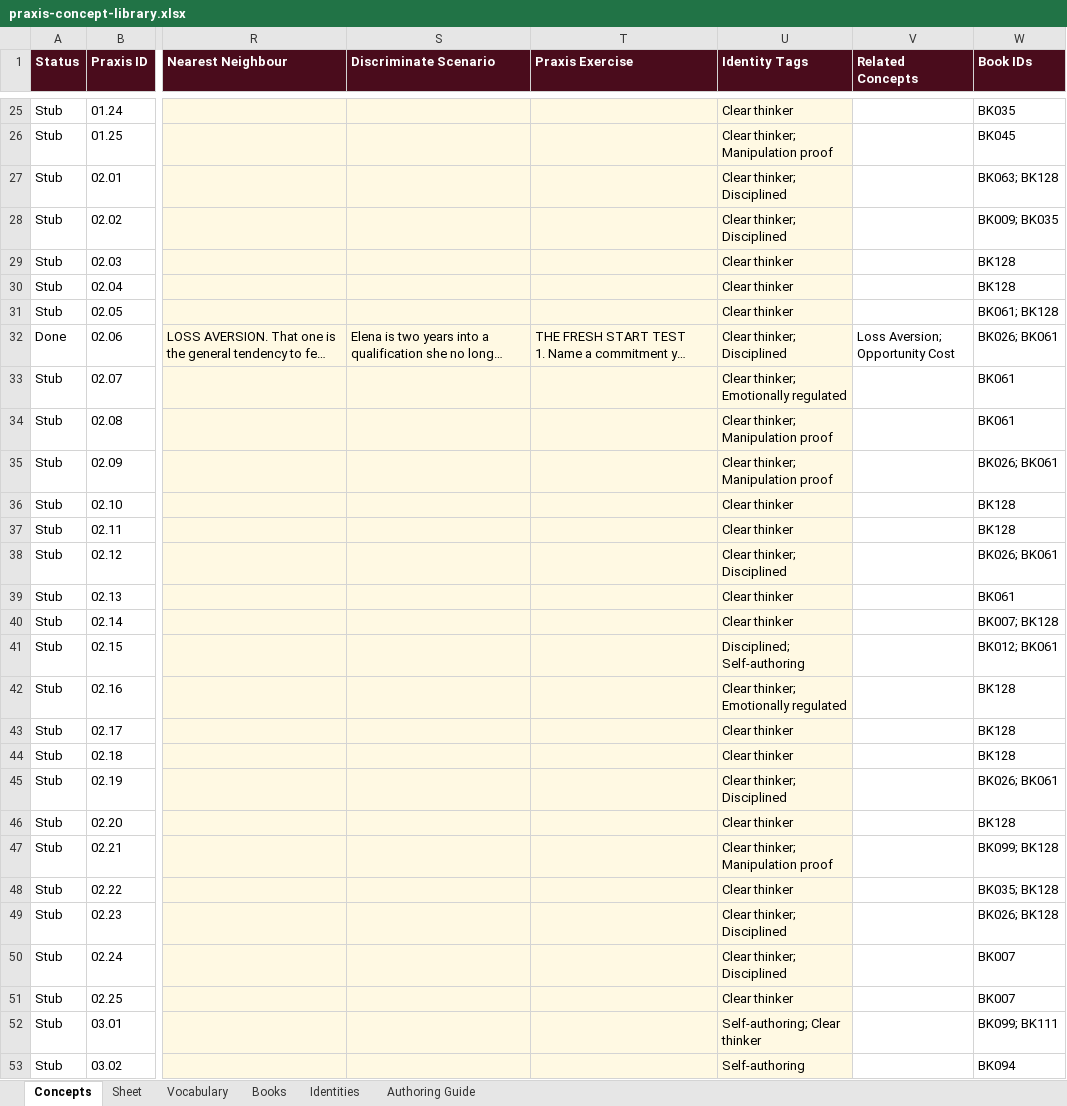
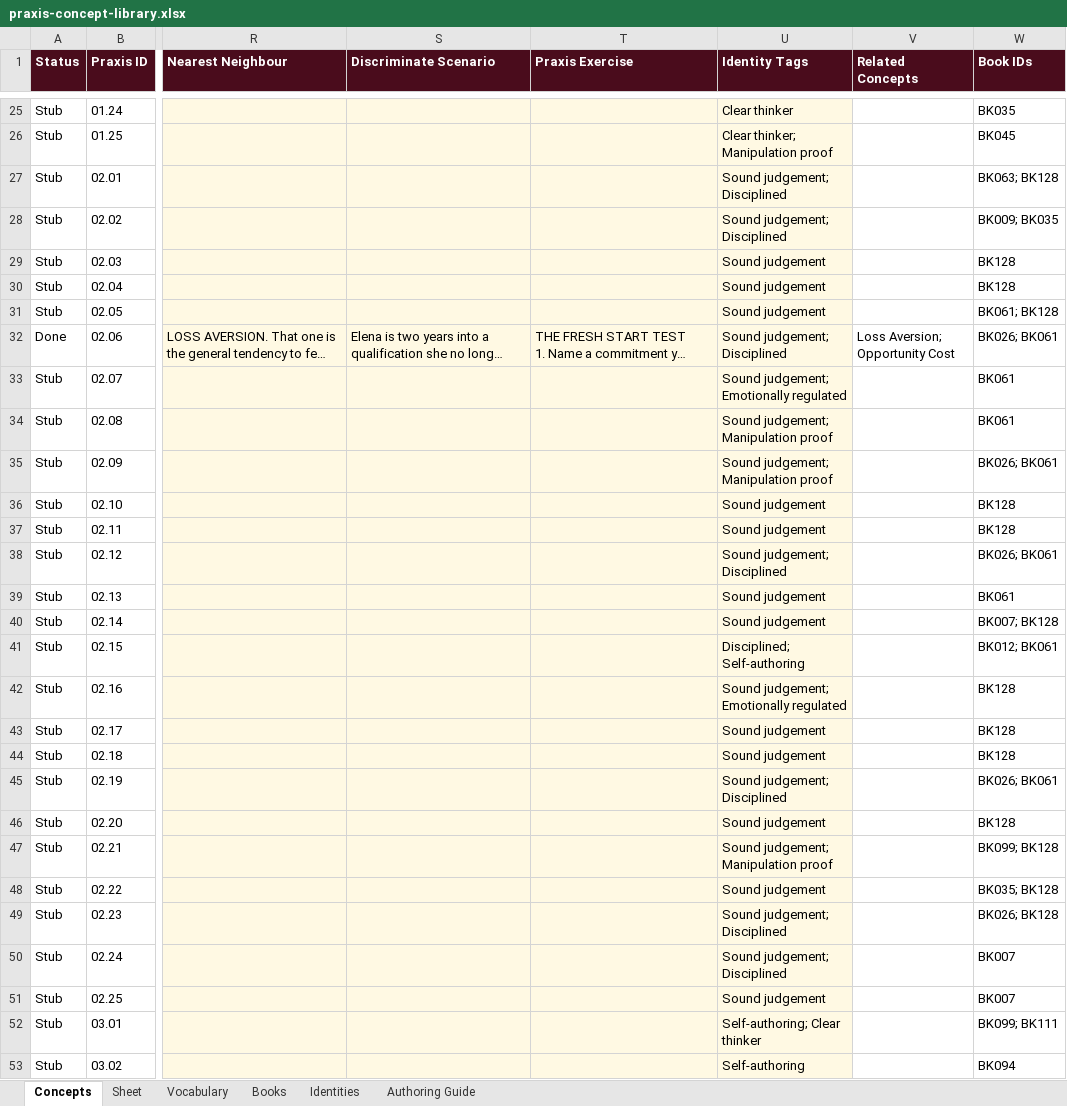
Before and after one commit to AuthoraAcquisition/PraxisNow, an Excel workbook: content/praxis-concept-library.xlsx, sheet Concepts, drawn as a sheet; only a part is shown, gaps mark what is left out; long unchanged cells end in …; values as stored, in another font and other column widths than the file's, no borders; charts and pictures not drawn; the diff covers the shown part only; the diff names each change by its address in the sheet, - before the commit and + after, or states it on an @@ line.

```diff
--- a/content/praxis-concept-library.xlsx (sheet Concepts)
+++ b/content/praxis-concept-library.xlsx (sheet Concepts)
-U27:U28 (Identity Tags): Clear thinker; Disciplined
+U27:U28 (Identity Tags): Sound judgement; Disciplined
-U29:U31 (Identity Tags): Clear thinker
+U29:U31 (Identity Tags): Sound judgement
-U32 (Identity Tags): Clear thinker; Disciplined
+U32 (Identity Tags): Sound judgement; Disciplined
-U33 (Identity Tags): Clear thinker; Emotionally regulated
+U33 (Identity Tags): Sound judgement; Emotionally regulated
-U34:U35 (Identity Tags): Clear thinker; Manipulation proof
+U34:U35 (Identity Tags): Sound judgement; Manipulation proof
-U36:U37 (Identity Tags): Clear thinker
+U36:U37 (Identity Tags): Sound judgement
-U38 (Identity Tags): Clear thinker; Disciplined
+U38 (Identity Tags): Sound judgement; Disciplined
-U39:U40 (Identity Tags): Clear thinker
+U39:U40 (Identity Tags): Sound judgement
-U42 (Identity Tags): Clear thinker; Emotionally regulated
+U42 (Identity Tags): Sound judgement; Emotionally regulated
-U43:U44 (Identity Tags): Clear thinker
+U43:U44 (Identity Tags): Sound judgement
-U45 (Identity Tags): Clear thinker; Disciplined
+U45 (Identity Tags): Sound judgement; Disciplined
-U46 (Identity Tags): Clear thinker
+U46 (Identity Tags): Sound judgement
-U47 (Identity Tags): Clear thinker; Manipulation proof
+U47 (Identity Tags): Sound judgement; Manipulation proof
-U48 (Identity Tags): Clear thinker
+U48 (Identity Tags): Sound judgement
-U49:U50 (Identity Tags): Clear thinker; Disciplined
+U49:U50 (Identity Tags): Sound judgement; Disciplined
-U51 (Identity Tags): Clear thinker
+U51 (Identity Tags): Sound judgement
```
Also changed, not shown: 88 edited cells elsewhere in this sheet, sheet Identities, sheet Vocabulary, 3 other files.
